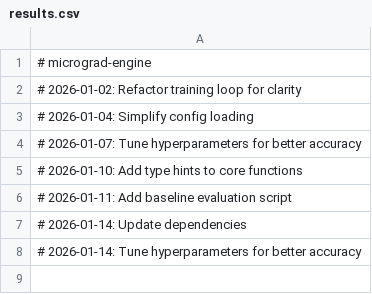
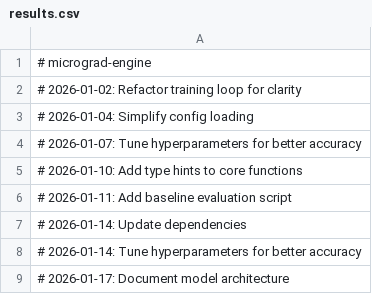
Before and after one commit to igormadson05031996-cloud/micrograd-engine, a CSV file: results.csv, drawn as a sheet.

```diff
--- a/results.csv
+++ b/results.csv
@@ -8 +8,2 @@
 # 2026-01-14: Tune hyperparameters for better accuracy
+# 2026-01-17: Document model architecture
```
